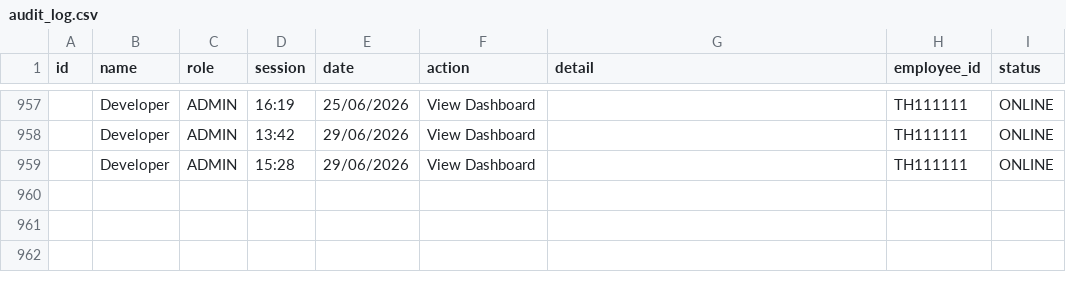
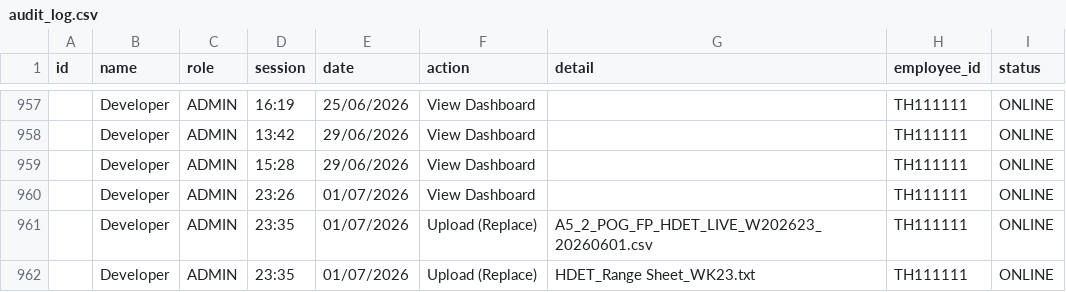
Before and after one commit to lotusschr/rangesheet, a CSV file: rangesheet_data/audit/audit_log.csv, drawn as a sheet; only a part is shown, gaps mark what is left out; the diff names each change by its address in the sheet, - before the commit and + after, or states it on an @@ line.

Commit message:
pog name work properly

```diff
--- a/rangesheet_data/audit/audit_log.csv
+++ b/rangesheet_data/audit/audit_log.csv
+row 960:  | Developer | ADMIN | 23:26 | 01/07/2026 | View Dashboard |  | TH111111 | ONLINE
+row 961:  | Developer | ADMIN | 23:35 | 01/07/2026 | Upload (Replace) | A5_2_POG_FP_HDET_LIVE_W202623_20260601.csv | TH111111 | ONLINE
+row 962:  | Developer | ADMIN | 23:35 | 01/07/2026 | Upload (Replace) | HDET_Range Sheet_WK23.txt | TH111111 | ONLINE
```
Also changed, not shown: 5 other files.
